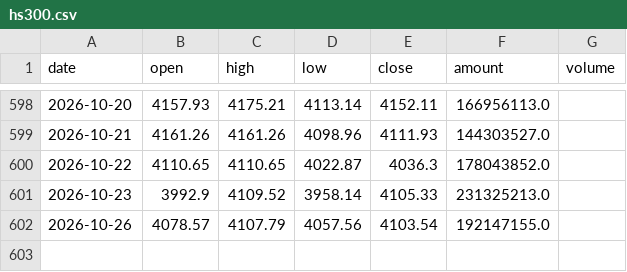
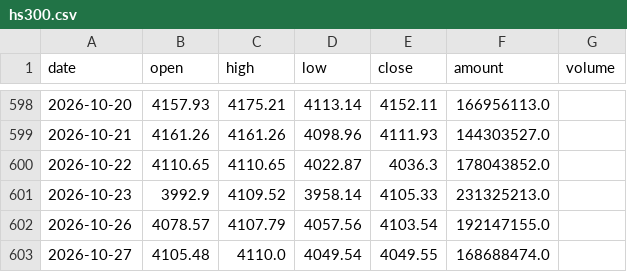
Before and after one commit to lrpopeyou/hs300-pcr-web, a CSV file: data/hs300.csv, drawn as a sheet; only a part is shown, gaps mark what is left out.

```diff
--- a/data/hs300.csv
+++ b/data/hs300.csv
@@ -602 +602,2 @@
 2026-10-26,4078.57,4107.79,4057.56,4103.54,192147155.0,
+2026-10-27,4105.48,4110.0,4049.54,4049.55,168688474.0,
```
Also changed, not shown: data/etf_pcr.csv, data/io_pcr.csv, 1 other file.
